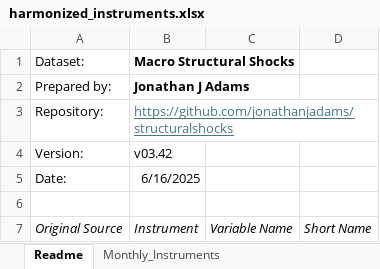
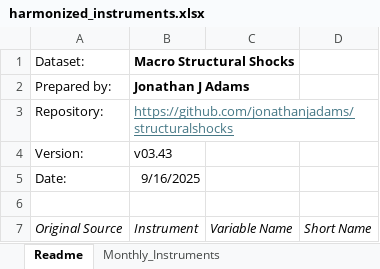
Before and after one commit to jonathanjadams/structuralshocks, an Excel workbook: harmonized_instruments.xlsx, sheet Readme, drawn as a sheet; only a part is shown; values as stored, in another font and other column widths than the file's, no borders; the diff names each change by its address in the sheet, - before the commit and + after, or states it on an @@ line.

```diff
--- a/harmonized_instruments.xlsx (sheet Readme)
+++ b/harmonized_instruments.xlsx (sheet Readme)
-B4 (Instrument): v03.42
+B4 (Instrument): v03.43
-B5 (Instrument): 6/16/2025
+B5 (Instrument): 9/16/2025
```
Also changed, not shown: sheet Quarterly_Instruments.
